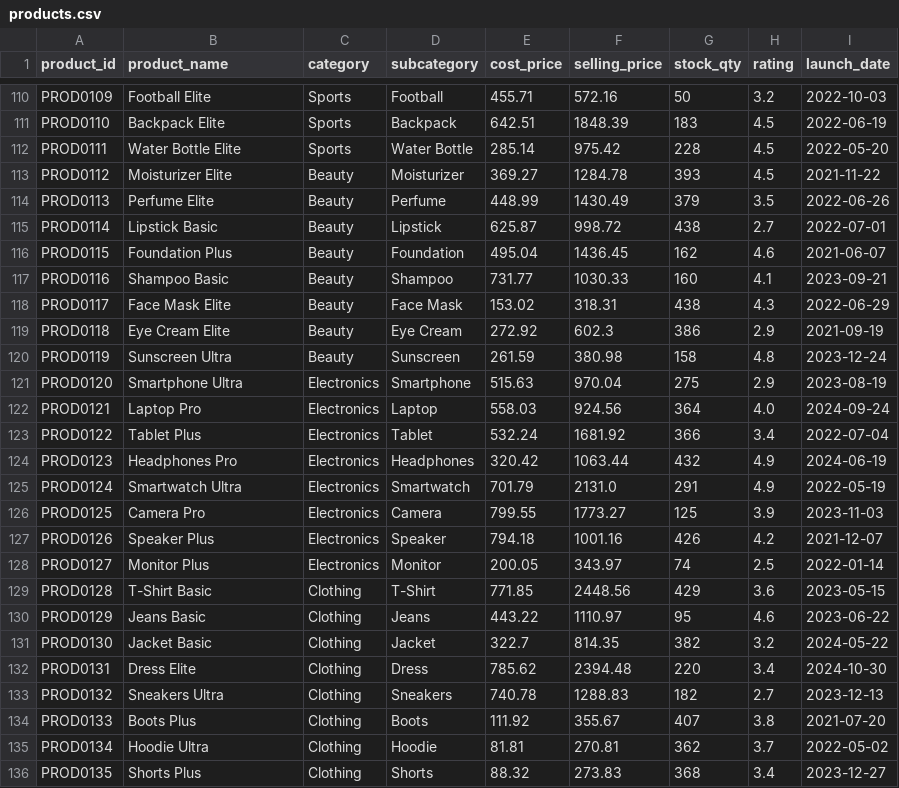
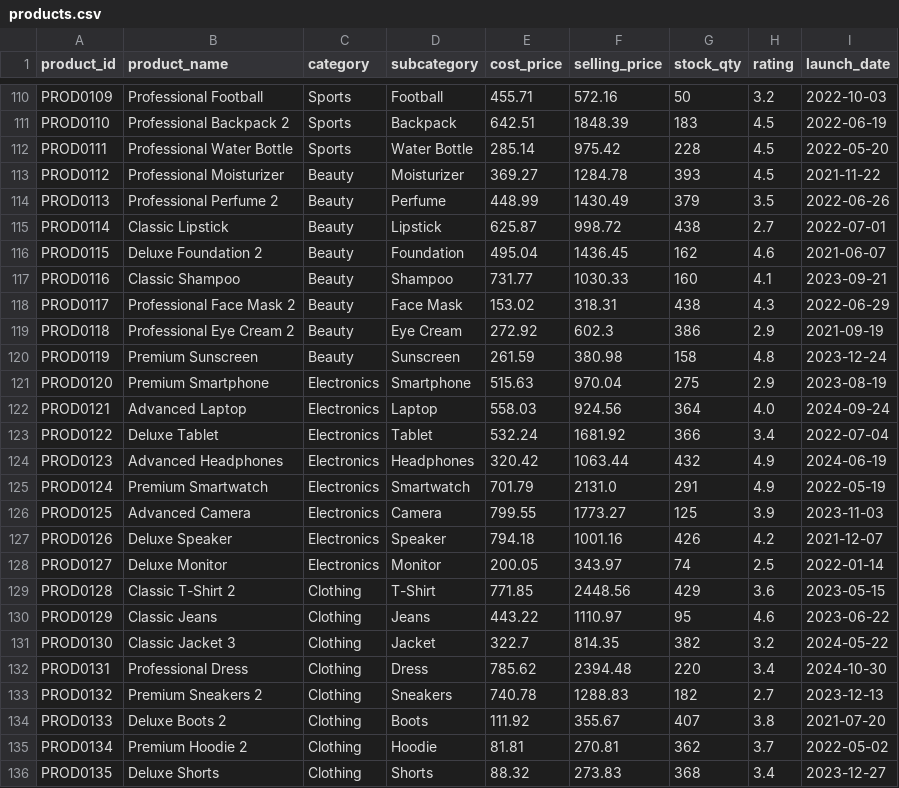
Before and after one commit to rishi-1603/E_commerce-Sales-and-Data-Analytics, a CSV file: data/raw/products.csv, drawn as a sheet; only a part is shown, gaps mark what is left out; the diff covers the shown part only; the diff names each change by its address in the sheet, - before the commit and + after, or states it on an @@ line.

Commit message:
feat: rename products to natural professional names (150 SKUs) while preserving financial data

```diff
--- a/data/raw/products.csv
+++ b/data/raw/products.csv
-B110 (product_name): Football Elite
+B110 (product_name): Professional Football
-B111 (product_name): Backpack Elite
+B111 (product_name): Professional Backpack 2
-B112 (product_name): Water Bottle Elite
+B112 (product_name): Professional Water Bottle
-B113 (product_name): Moisturizer Elite
+B113 (product_name): Professional Moisturizer
-B114 (product_name): Perfume Elite
+B114 (product_name): Professional Perfume 2
-B115 (product_name): Lipstick Basic
+B115 (product_name): Classic Lipstick
-B116 (product_name): Foundation Plus
+B116 (product_name): Deluxe Foundation 2
-B117 (product_name): Shampoo Basic
+B117 (product_name): Classic Shampoo
-B118 (product_name): Face Mask Elite
+B118 (product_name): Professional Face Mask 2
-B119 (product_name): Eye Cream Elite
+B119 (product_name): Professional Eye Cream 2
-B120 (product_name): Sunscreen Ultra
+B120 (product_name): Premium Sunscreen
-B121 (product_name): Smartphone Ultra
+B121 (product_name): Premium Smartphone
-B122 (product_name): Laptop Pro
+B122 (product_name): Advanced Laptop
-B123 (product_name): Tablet Plus
+B123 (product_name): Deluxe Tablet
-B124 (product_name): Headphones Pro
+B124 (product_name): Advanced Headphones
-B125 (product_name): Smartwatch Ultra
+B125 (product_name): Premium Smartwatch
-B126 (product_name): Camera Pro
+B126 (product_name): Advanced Camera
-B127 (product_name): Speaker Plus
+B127 (product_name): Deluxe Speaker
-B128 (product_name): Monitor Plus
+B128 (product_name): Deluxe Monitor
-B129 (product_name): T-Shirt Basic
+B129 (product_name): Classic T-Shirt 2
-B130 (product_name): Jeans Basic
+B130 (product_name): Classic Jeans
-B131 (product_name): Jacket Basic
+B131 (product_name): Classic Jacket 3
-B132 (product_name): Dress Elite
+B132 (product_name): Professional Dress
-B133 (product_name): Sneakers Ultra
+B133 (product_name): Premium Sneakers 2
-B134 (product_name): Boots Plus
+B134 (product_name): Deluxe Boots 2
-B135 (product_name): Hoodie Ultra
+B135 (product_name): Premium Hoodie 2
-B136 (product_name): Shorts Plus
+B136 (product_name): Deluxe Shorts
```
Also changed, not shown: 123 edited cells elsewhere in this file, data/processed/product_profitability.csv, 4 other files.
